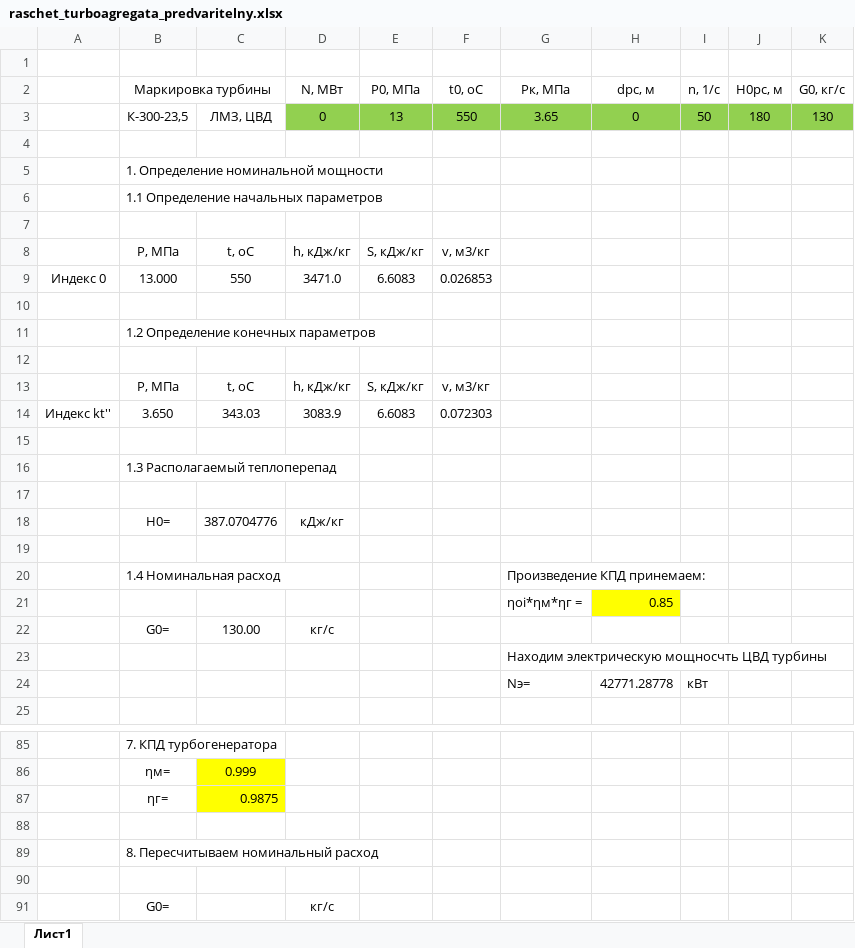
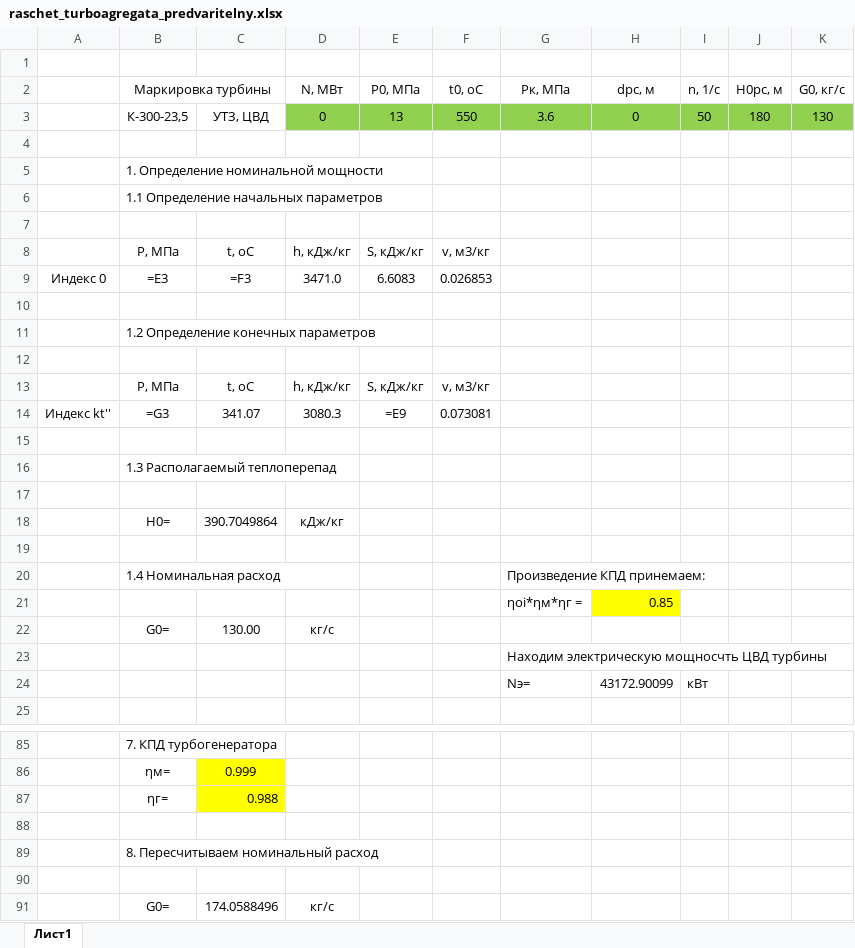
Before and after one commit to Degfer/CalculationHPC-turbine, an Excel workbook: DB/raschet_turboagregata_predvaritelny.xlsx, sheet Лист1, drawn as a sheet; only a part is shown, gaps mark what is left out; values as stored, in another font and other column widths than the file's, no borders; formulas without a stored value are shown as written; removed rows and columns are numbered as before the commit, all else as after; the diff covers the shown part only; the diff names each change by its address in the sheet, - before the commit and + after, or states it on an @@ line.

```diff
--- a/DB/raschet_turboagregata_predvaritelny.xlsx (sheet Лист1)
+++ b/DB/raschet_turboagregata_predvaritelny.xlsx (sheet Лист1)
-C3: ЛМЗ, ЦВД
+C3: УТЗ, ЦВД
-G3 (Pк, МПа): 3.65
+G3 (Pк, МПа): 3.6
-B9 (Маркировка турбины): 13.000
+B9 (Маркировка турбины): =E3
-C9: 550
+C9: =F3
-row 14: Индекс kt'' | 3.650 | 343.03 | 3083.9 | 6.6083 | 0.072303
+row 14: Индекс kt'' | =G3 | 341.07 | 3080.3 | =E9 | 0.073081
-C18: 387.0704776
+C18: 390.7049864
-H24 (dрс, м): 42771.28778
+H24 (dрс, м): 43172.90099
-C87: 0.9875
+C87: 0.988
-C91: (empty)
+C91: 174.0588496
```
Also changed, not shown: 1 added row, 1 removed row and 17 edited cells elsewhere in this sheet, 2 other files.
